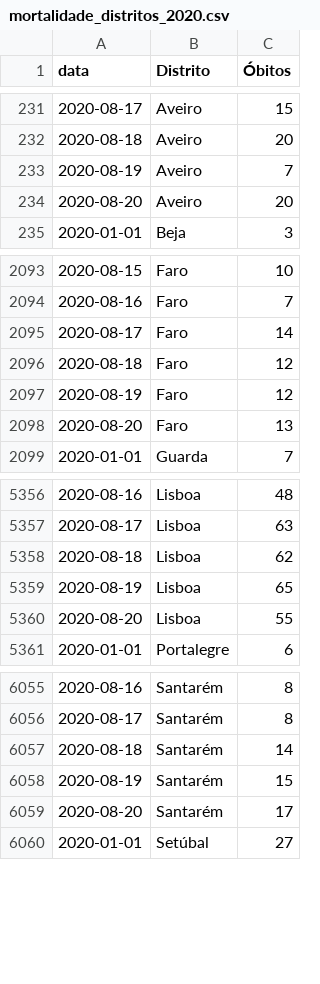
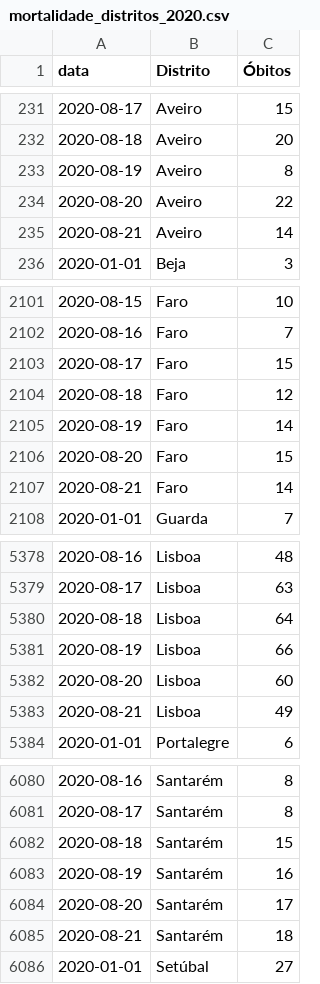
Before and after one commit to covid19pt/covid-19-pt-data, a CSV file: mortalidade_distritos_2020.csv, drawn as a sheet; only a part is shown, gaps mark what is left out; the diff covers the shown part only.

```diff
--- a/mortalidade_distritos_2020.csv
+++ b/mortalidade_distritos_2020.csv
@@ -232,4 +232,5 @@ data,Distrito,Óbitos
 2020-08-18,Aveiro,20
-2020-08-19,Aveiro,7
-2020-08-20,Aveiro,20
+2020-08-19,Aveiro,8
+2020-08-20,Aveiro,22
+2020-08-21,Aveiro,14
 2020-01-01,Beja,3
@@ -2094,6 +2102,7 @@ data,Distrito,Óbitos
 2020-08-16,Faro,7
-2020-08-17,Faro,14
+2020-08-17,Faro,15
 2020-08-18,Faro,12
-2020-08-19,Faro,12
-2020-08-20,Faro,13
+2020-08-19,Faro,14
+2020-08-20,Faro,15
+2020-08-21,Faro,14
 2020-01-01,Guarda,7
@@ -5357,5 +5379,6 @@ data,Distrito,Óbitos
 2020-08-17,Lisboa,63
-2020-08-18,Lisboa,62
-2020-08-19,Lisboa,65
-2020-08-20,Lisboa,55
+2020-08-18,Lisboa,64
+2020-08-19,Lisboa,66
+2020-08-20,Lisboa,60
+2020-08-21,Lisboa,49
 2020-01-01,Portalegre,6
@@ -6056,5 +6081,6 @@ data,Distrito,Óbitos
 2020-08-17,Santarém,8
-2020-08-18,Santarém,14
-2020-08-19,Santarém,15
+2020-08-18,Santarém,15
+2020-08-19,Santarém,16
 2020-08-20,Santarém,17
+2020-08-21,Santarém,18
 2020-01-01,Setúbal,27
```
Also changed, not shown: 27 added rows and 7 edited cells elsewhere in this file, mortalidade.csv, mortalidade_grupo_etario_2020.csv, 1 other file.
